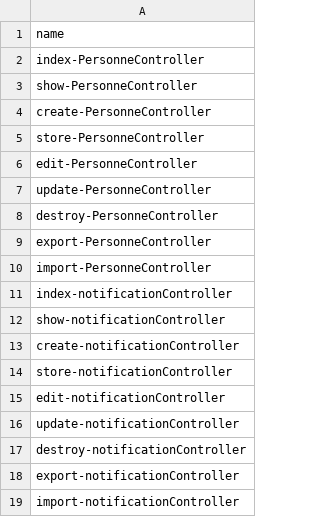
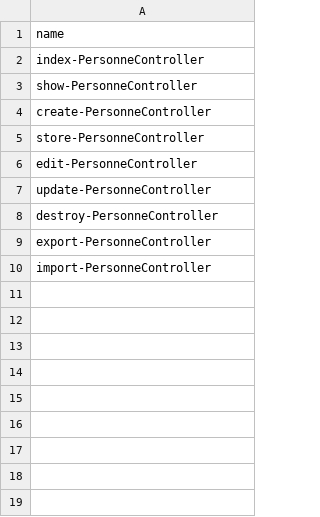
Before and after one commit to labs-web/prototype, a CSV file: app/database/data/pkg_rh/Permissions.csv, drawn as a sheet.

```diff
--- a/app/database/data/pkg_rh/Permissions.csv
+++ b/app/database/data/pkg_rh/Permissions.csv
@@ -10,10 +10 @@ export-PersonneController,
 import-PersonneController,
-index-notificationController,
-show-notificationController,
-create-notificationController,
-store-notificationController,
-edit-notificationController,
-update-notificationController,
-destroy-notificationController,
-export-notificationController,
-import-notificationController,
```
Also changed, not shown: 10 other files.
